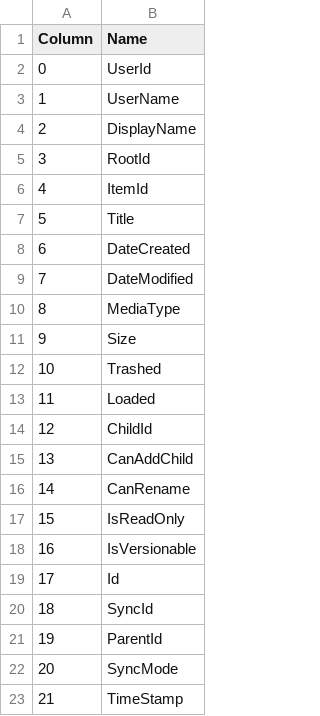
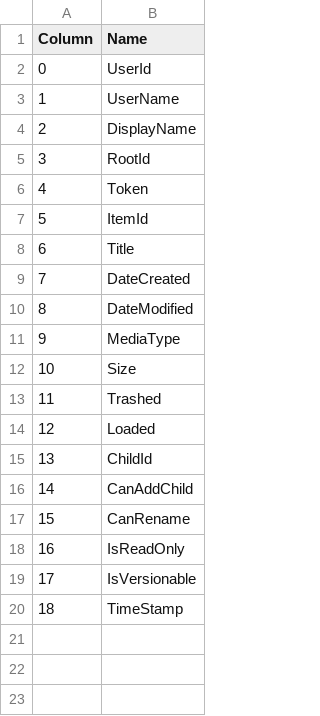
Before and after one commit to prrvchr/dDriveOOo, a CSV file: DropboxOOo/hsqldb/Columns.csv, drawn as a sheet; removed rows and columns are numbered as before the commit, all else as after; the diff names each change by its address in the sheet, - before the commit and + after, or states it on an @@ line.

```diff
--- a/DropboxOOo/hsqldb/Columns.csv
+++ b/DropboxOOo/hsqldb/Columns.csv
+row 6: 4 | Token
@@ column A (Column) renumbered from row 7 down @@
-row 19: 17 | Id
-row 20: 18 | SyncId
-row 21: 19 | ParentId
-row 22: 20 | SyncMode
```
Also changed, not shown: DropboxOOo/hsqldb/TableColumn.csv, 11 other files.
